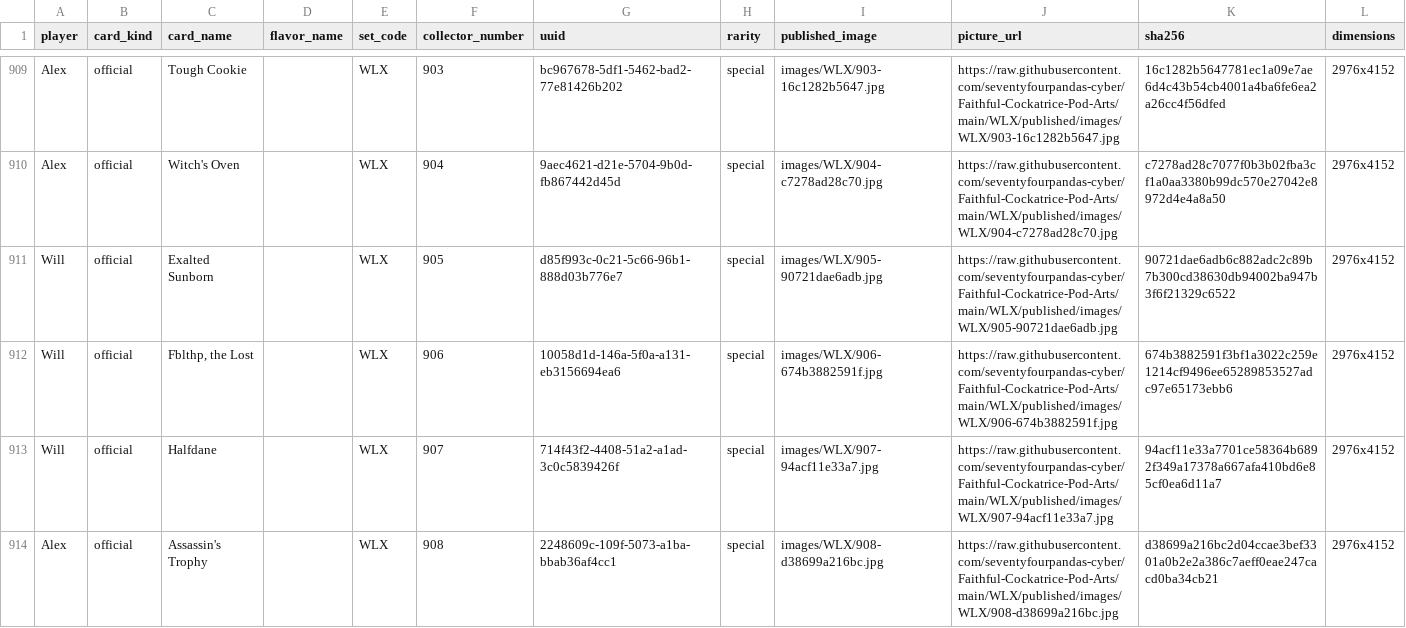
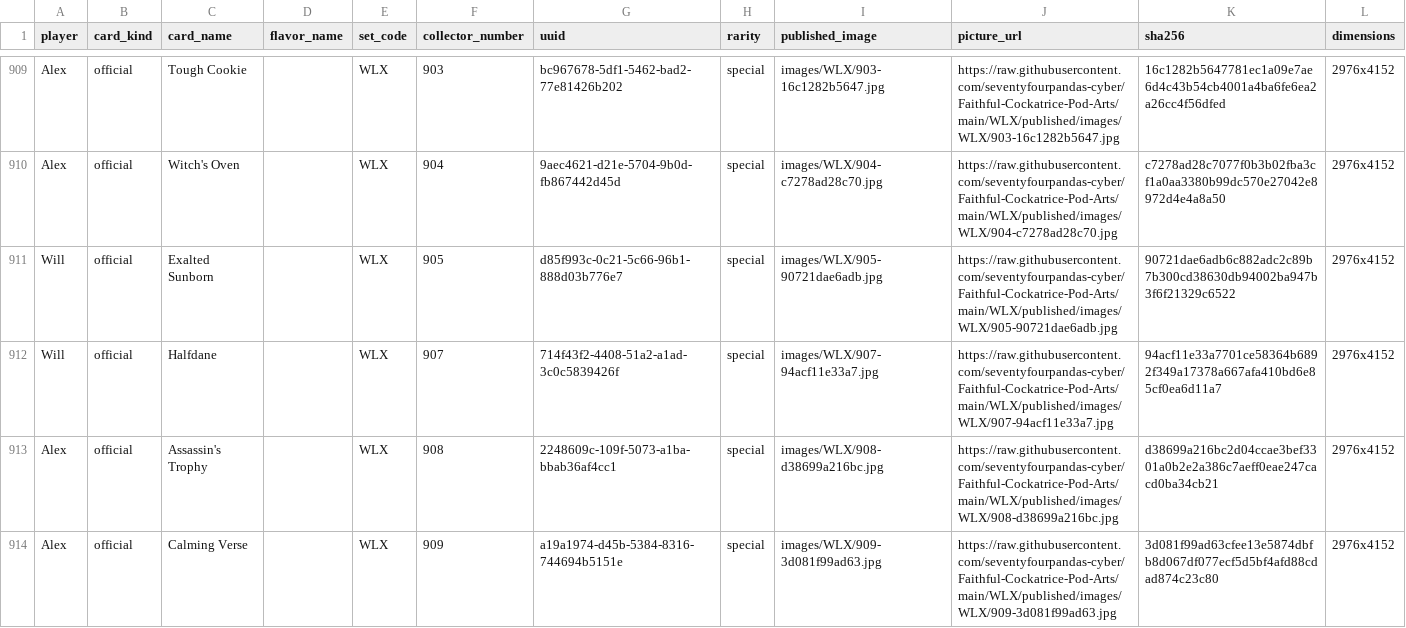
Before and after one commit to seventyfourpandas-cyber/Faithful-Cockatrice-Pod-Arts, a CSV file: WLX/published/catalog.resolved.csv, drawn as a sheet; only a part is shown, gaps mark what is left out; the shorter side is filled out with more unchanged rows.

```diff
--- a/WLX/published/catalog.resolved.csv
+++ b/WLX/published/catalog.resolved.csv
@@ -911,3 +911,2 @@ Alex,official,Witch's Oven,,WLX,904,9aec4621-d21e-5704-9b0d-fb867442d45d,special
 Will,official,Exalted Sunborn,,WLX,905,d85f993c-0c21-5c66-96b1-888d03b776e7,special,images/WLX/905-90721dae6adb.jpg,https://raw.githubusercontent.com/seventyfourpandas-cyber/Faithful-Cockatrice-Pod-Arts/main/WLX/published/images/WLX/905-90721dae6adb.jpg,90721dae6adb6c882adc2c89b7b300cd38630db94002ba947b3f6f21329c6522,2976x4152
-Will,official,"Fblthp, the Lost",,WLX,906,10058d1d-146a-5f0a-a131-eb3156694ea6,special,images/WLX/906-674b3882591f.jpg,https://raw.githubusercontent.com/seventyfourpandas-cyber/Faithful-Cockatrice-Pod-Arts/main/WLX/published/images/WLX/906-674b3882591f.jpg,674b3882591f3bf1a3022c259e1214cf9496ee65289853527adc97e65173ebb6,2976x4152
 Will,official,Halfdane,,WLX,907,714f43f2-4408-51a2-a1ad-3c0c5839426f,special,images/WLX/907-94acf11e33a7.jpg,https://raw.githubusercontent.com/seventyfourpandas-cyber/Faithful-Cockatrice-Pod-Arts/main/WLX/published/images/WLX/907-94acf11e33a7.jpg,94acf11e33a7701ce58364b6892f349a17378a667afa410bd6e85cf0ea6d11a7,2976x4152
```
Also changed, not shown: WLX/CARD_MANAGER.csv, 12 other files.
